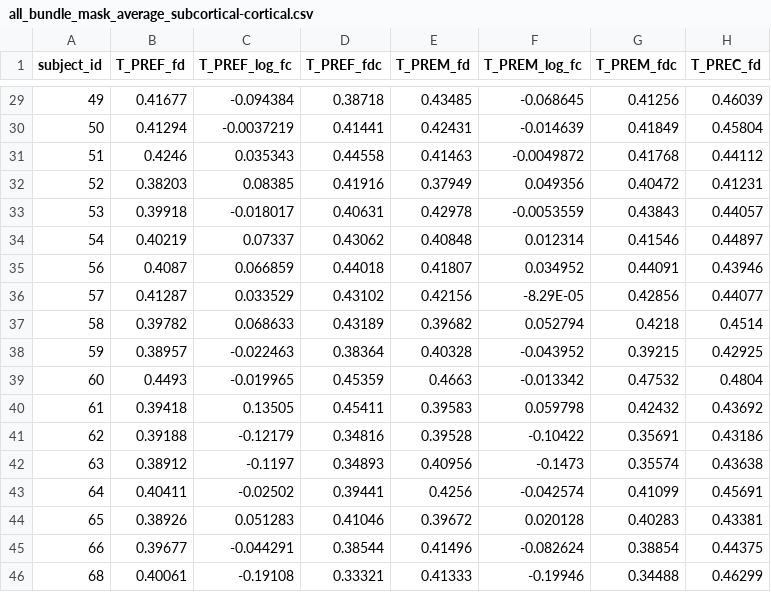
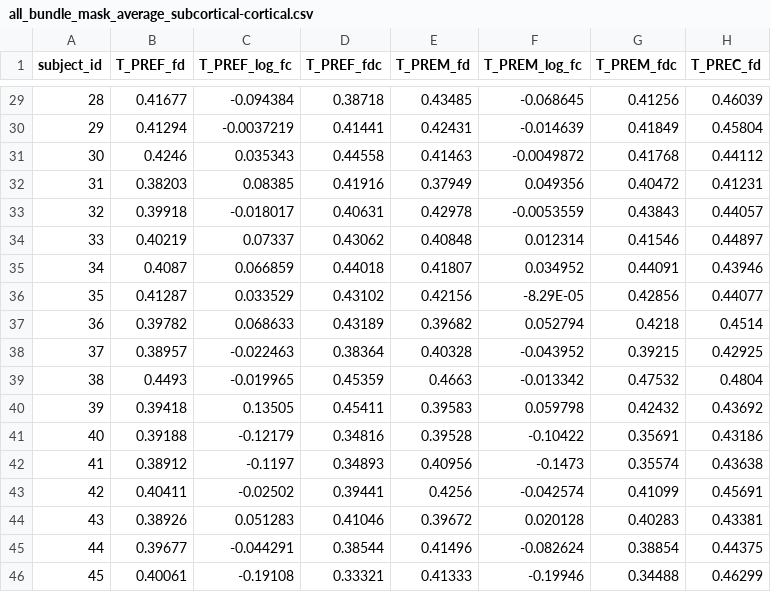
Before and after one commit to Jellevanderwerff/rhythmic_universals_in_brain_network_organization, a CSV file: data/brain/fixel_based/all_bundle_mask_average_subcortical-cortical.csv, drawn as a sheet; only a part is shown, gaps mark what is left out; the diff covers the shown part only; the diff names each change by its address in the sheet, - before the commit and + after, or states it on an @@ line.

Commit message:
anonymized subject id

```diff
--- a/data/brain/fixel_based/all_bundle_mask_average_subcortical-cortical.csv
+++ b/data/brain/fixel_based/all_bundle_mask_average_subcortical-cortical.csv
-A29 (subject_id): 49
+A29 (subject_id): 28
-A30 (subject_id): 50
+A30 (subject_id): 29
-A31 (subject_id): 51
+A31 (subject_id): 30
-A32 (subject_id): 52
+A32 (subject_id): 31
-A33 (subject_id): 53
+A33 (subject_id): 32
-A34 (subject_id): 54
+A34 (subject_id): 33
-A35 (subject_id): 56
+A35 (subject_id): 34
-A36 (subject_id): 57
+A36 (subject_id): 35
-A37 (subject_id): 58
+A37 (subject_id): 36
-A38 (subject_id): 59
+A38 (subject_id): 37
-A39 (subject_id): 60
+A39 (subject_id): 38
-A40 (subject_id): 61
+A40 (subject_id): 39
-A41 (subject_id): 62
+A41 (subject_id): 40
-A42 (subject_id): 63
+A42 (subject_id): 41
-A43 (subject_id): 64
+A43 (subject_id): 42
-A44 (subject_id): 65
+A44 (subject_id): 43
-A45 (subject_id): 66
+A45 (subject_id): 44
-A46 (subject_id): 68
+A46 (subject_id): 45
```
Also changed, not shown: 27 edited cells elsewhere in this file.
